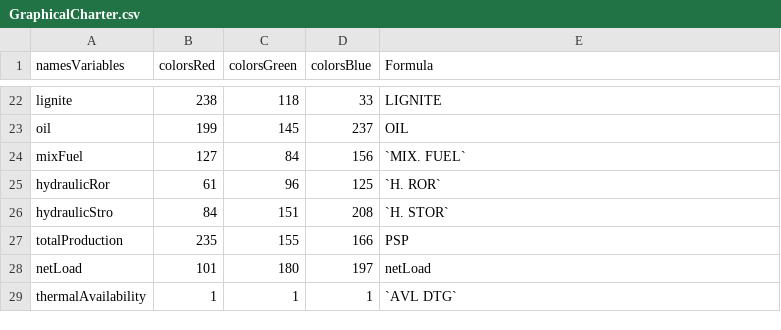
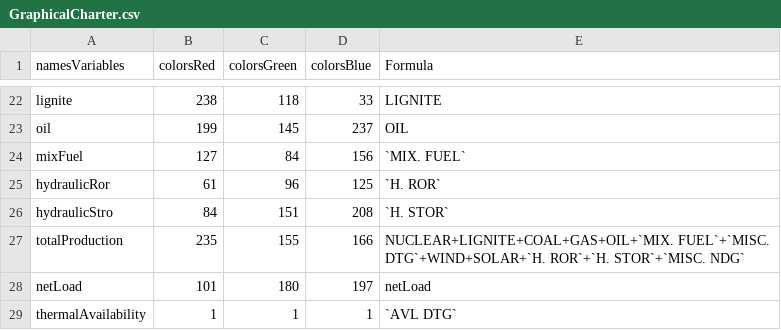
Before and after one commit to rte-antares-rpackage/antaresViz, a CSV file: inst/GraphicalCharter.csv, drawn as a sheet; only a part is shown, gaps mark what is left out.

Commit message:
[Alias] update definiton Formula for totalProduction

```diff
--- a/inst/GraphicalCharter.csv
+++ b/inst/GraphicalCharter.csv
@@ -26,3 +26,3 @@ hydraulicRor	61	96	125	`H. ROR`
 hydraulicStro	84	151	208	`H. STOR`
-totalProduction	235	155	166	PSP
+totalProduction	235	155	166	NUCLEAR+LIGNITE+COAL+GAS+OIL+`MIX. FUEL`+`MISC. DTG`+WIND+SOLAR+`H. ROR`+`H. STOR`+`MISC. NDG`
 netLoad	101	180	197	netLoad
```
